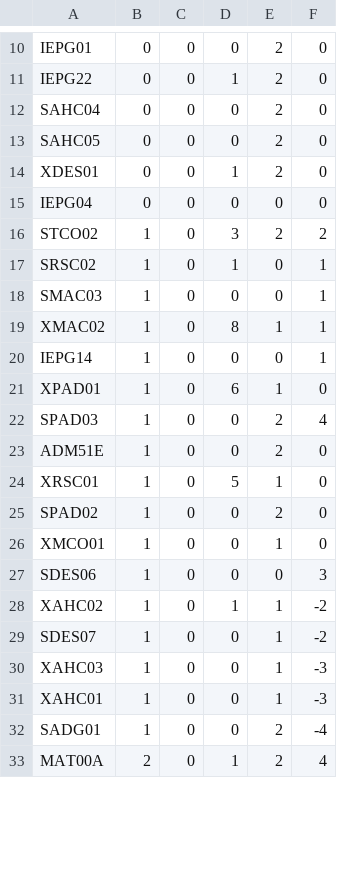
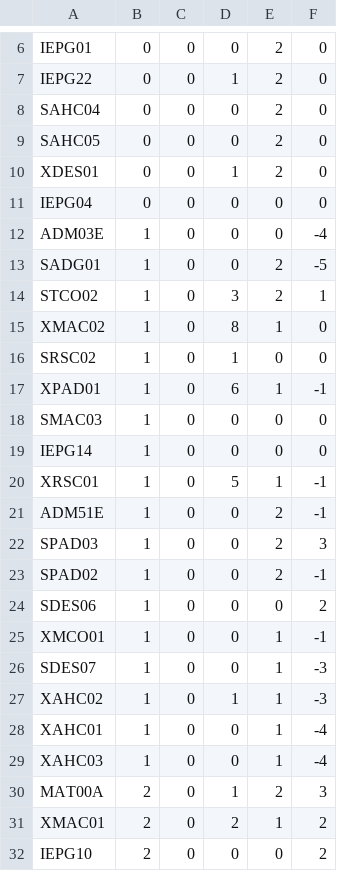
Before and after one commit to CaiqueBrandani/Metaheuristicas, a CSV file: data/processed/processed_input.csv, drawn as a sheet; only a part is shown, gaps mark what is left out; the diff covers the shown part only.

```diff
--- a/data/processed/processed_input.csv
+++ b/data/processed/processed_input.csv
@@ -15,19 +11,22 @@ XDES01,0,0,1,2,0
 IEPG04,0,0,0,0,0
-STCO02,1,0,3,2,2
-SRSC02,1,0,1,0,1
-SMAC03,1,0,0,0,1
-XMAC02,1,0,8,1,1
-IEPG14,1,0,0,0,1
-XPAD01,1,0,6,1,0
-SPAD03,1,0,0,2,4
-ADM51E,1,0,0,2,0
-XRSC01,1,0,5,1,0
-SPAD02,1,0,0,2,0
-XMCO01,1,0,0,1,0
-SDES06,1,0,0,0,3
-XAHC02,1,0,1,1,-2
-SDES07,1,0,0,1,-2
-XAHC03,1,0,0,1,-3
-XAHC01,1,0,0,1,-3
-SADG01,1,0,0,2,-4
-MAT00A,2,0,1,2,4
+ADM03E,1,0,0,0,-4
+SADG01,1,0,0,2,-5
+STCO02,1,0,3,2,1
+XMAC02,1,0,8,1,0
+SRSC02,1,0,1,0,0
+XPAD01,1,0,6,1,-1
+SMAC03,1,0,0,0,0
+IEPG14,1,0,0,0,0
+XRSC01,1,0,5,1,-1
+ADM51E,1,0,0,2,-1
+SPAD03,1,0,0,2,3
+SPAD02,1,0,0,2,-1
+SDES06,1,0,0,0,2
+XMCO01,1,0,0,1,-1
+SDES07,1,0,0,1,-3
+XAHC02,1,0,1,1,-3
+XAHC01,1,0,0,1,-4
+XAHC03,1,0,0,1,-4
+MAT00A,2,0,1,2,3
+XMAC01,2,0,2,1,2
+IEPG10,2,0,0,0,2
```
Also changed, not shown: 4 removed rows and 4 edited cells elsewhere in this file, data/processed/processed_normalized_input.csv, 3 other files.
